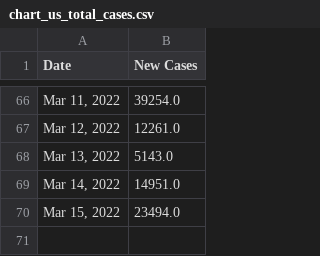
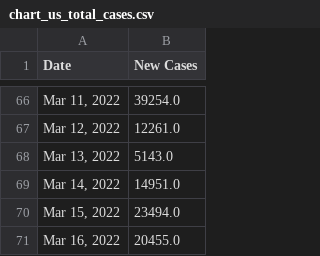
Before and after one commit to Pasin3ru/Tracking-COVID-19, a CSV file: _data/chart_us_total_cases.csv, drawn as a sheet; only a part is shown, gaps mark what is left out; the diff names each change by its address in the sheet, - before the commit and + after, or states it on an @@ line.

```diff
--- a/_data/chart_us_total_cases.csv
+++ b/_data/chart_us_total_cases.csv
+row 71: Mar 16, 2022 | 20455.0
```
Also changed, not shown: _data/chart_us_total_deaths.csv, 6 other files.
